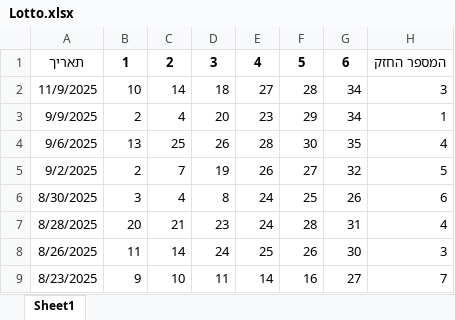
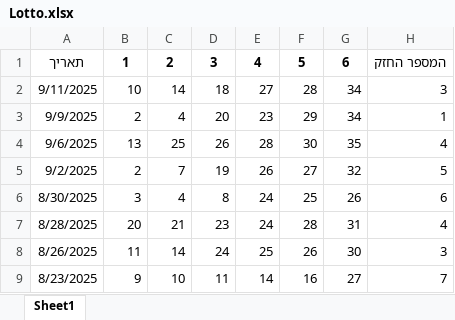
Before and after one commit to eliranneeman/loto_hot_number, an Excel workbook: Lotto.xlsx, sheet Sheet1, drawn as a sheet; only a part is shown; values as stored, in another font and other column widths than the file's, no borders; the diff names each change by its address in the sheet, - before the commit and + after, or states it on an @@ line.

Commit message:
Add files via upload

```diff
--- a/Lotto.xlsx (sheet Sheet1)
+++ b/Lotto.xlsx (sheet Sheet1)
-A2: 11/9/2025
+A2: 9/11/2025
```
